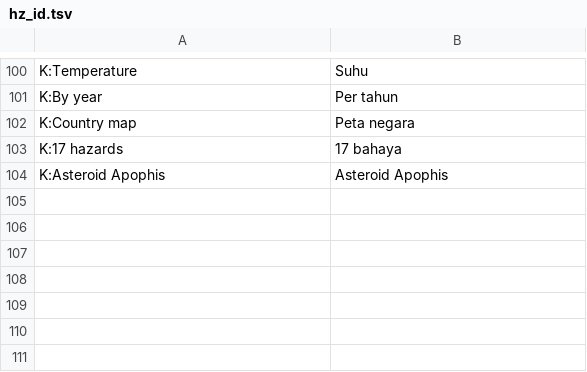
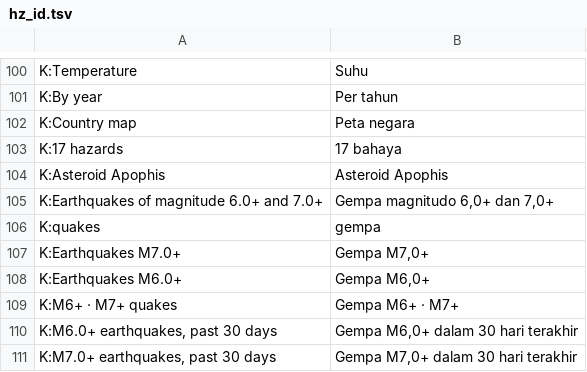
Before and after one commit to leedukyoung74-wq/govradar-site, a TSV file: tools/tr/hz_id.tsv, drawn as a sheet; only a part is shown, gaps mark what is left out.

```diff
--- a/tools/tr/hz_id.tsv
+++ b/tools/tr/hz_id.tsv
@@ -104 +104,8 @@ K:17 hazards	17 bahaya
 K:Asteroid Apophis	Asteroid Apophis
+K:Earthquakes of magnitude 6.0+ and 7.0+	Gempa magnitudo 6,0+ dan 7,0+
+K:quakes	gempa
+K:Earthquakes M7.0+	Gempa M7,0+
+K:Earthquakes M6.0+	Gempa M6,0+
+K:M6+ · M7+ quakes	Gempa M6+ · M7+
+K:M6.0+ earthquakes, past 30 days	Gempa M6,0+ dalam 30 hari terakhir
+K:M7.0+ earthquakes, past 30 days	Gempa M7,0+ dalam 30 hari terakhir
```
Also changed, not shown: tools/tr/hz_ar.tsv, tools/tr/hz_es.tsv, 8 other files.
